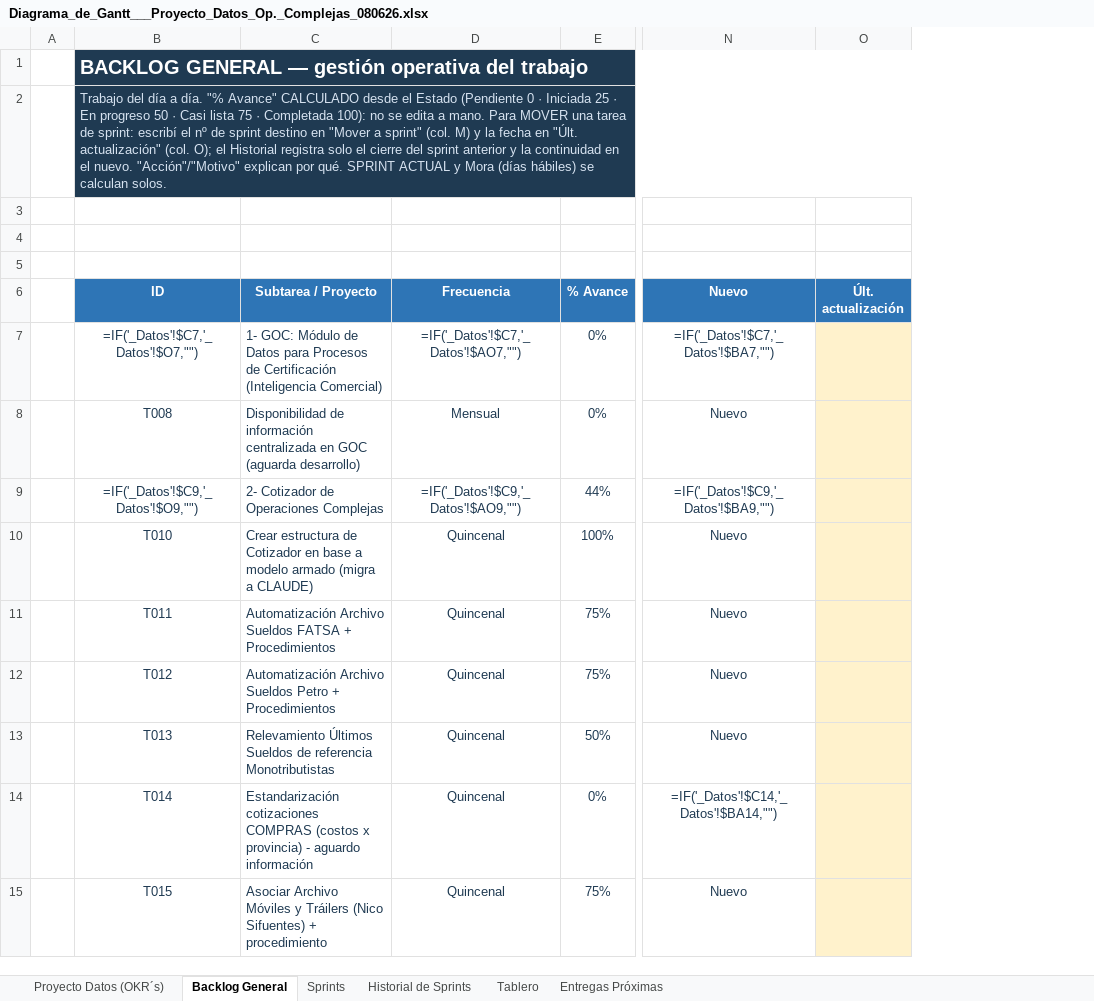
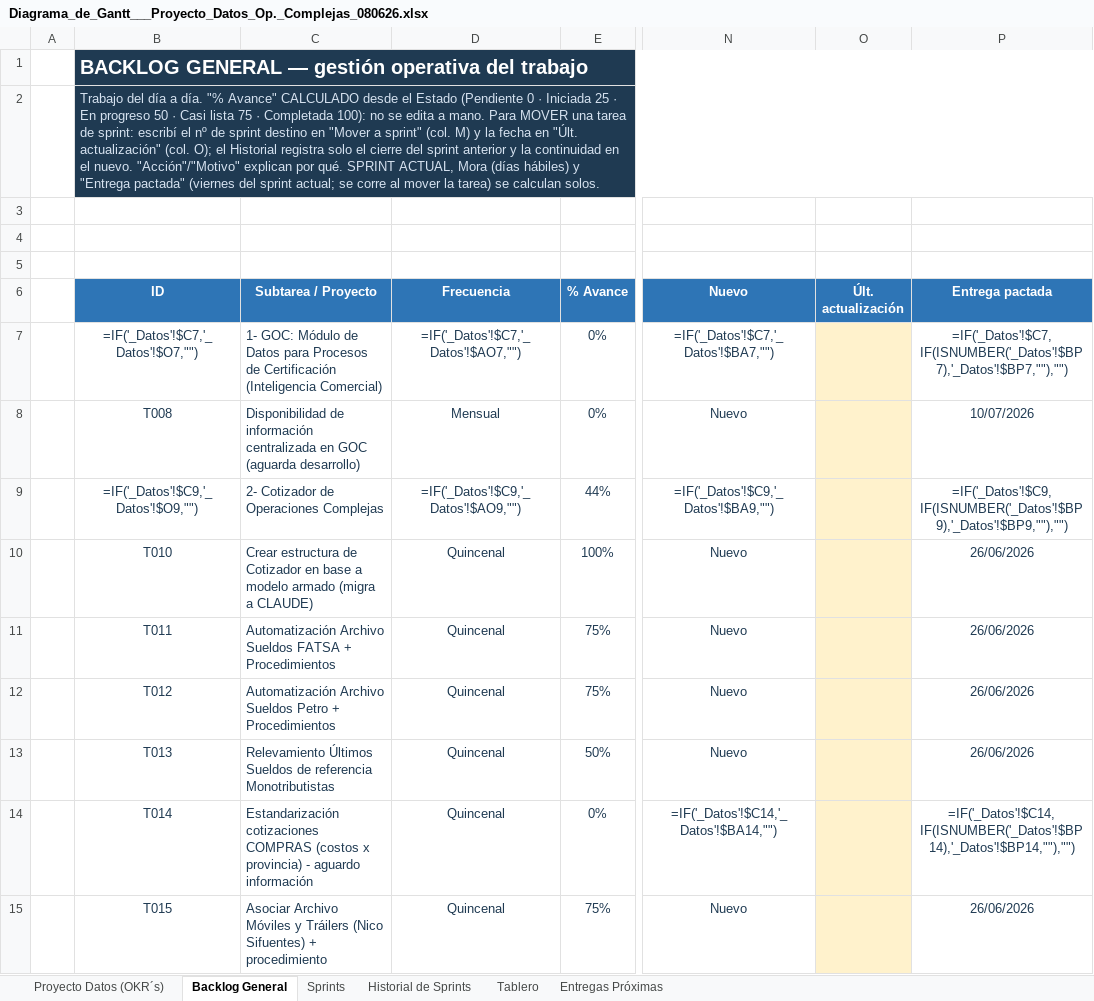
Before and after one commit to salonsodear-commits/Gantt_Op.Complejas, an Excel workbook: Diagrama_de_Gantt___Proyecto_Datos_Op._Complejas_080626.xlsx, sheet Backlog General, drawn as a sheet; only a part is shown, gaps mark what is left out; values as stored, in another font and other column widths than the file's, no borders; formulas without a stored value are shown as written; conditional formats not drawn; the diff names each change by its address in the sheet, - before the commit and + after, or states it on an @@ line.

```diff
--- a/Diagrama_de_Gantt___Proyecto_Datos_Op._Complejas_080626.xlsx (sheet Backlog General)
+++ b/Diagrama_de_Gantt___Proyecto_Datos_Op._Complejas_080626.xlsx (sheet Backlog General)
+column P (Entrega pactada), rows 7-15: =IF('_Datos'!$C7,IF(ISNUMBER('_Datos'!$BP7),'_Datos'!$BP7,""),"") | 10/07/2026 | =IF('_Datos'!$C9,IF(ISNUMBER('_Datos'!$BP9),'_Datos'!$BP9,""),"") | 26/06/2026 | 26/06/2026 | 26/06/2026 | 26/06/2026 | =IF('_Datos'!$C14,IF(ISNUMBER('_Datos'!$BP14),'_Datos'!$BP14,""),"") | 26/06/2026
-B2 (ID): …qué. SPRINT ACTUAL y Mora (días hábiles) se calculan…
+B2 (ID): …qué. SPRINT ACTUAL, Mora (días hábiles) y "Entrega pactada" (viernes del sprint actual; se corre al mover la tarea) se calculan…
```
Also changed, not shown: sheet Historial de Sprints, hidden cells, Guia_Diagrama_de_Gantt.xlsx, 1 other file.
